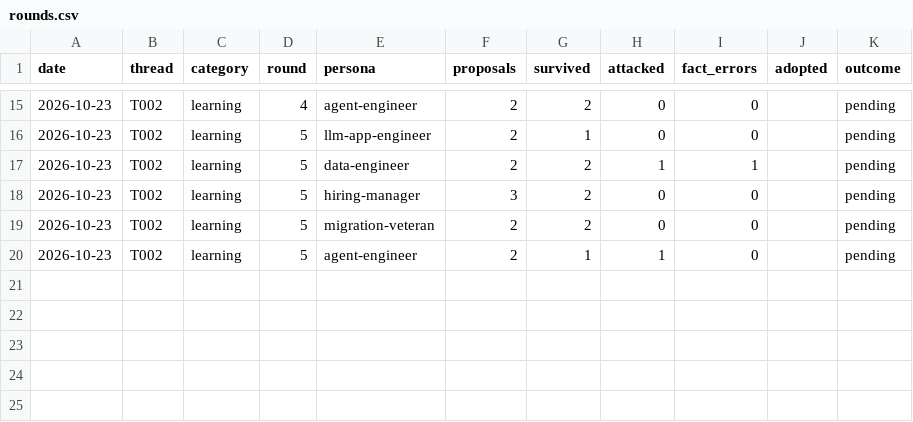
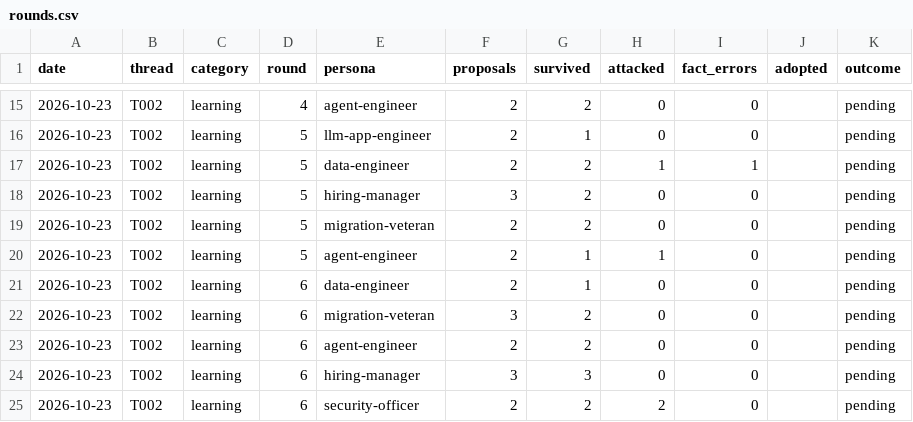
Before and after one commit to bnivibe/persona-debate-lab, a CSV file: scorecards/rounds.csv, drawn as a sheet; only a part is shown, gaps mark what is left out; the diff names each change by its address in the sheet, - before the commit and + after, or states it on an @@ line.

```diff
--- a/scorecards/rounds.csv
+++ b/scorecards/rounds.csv
+row 21: 2026-10-23 | T002 | learning | 6 | data-engineer | 2 | 1 | 0 | 0 |  | pending
+row 22: 2026-10-23 | T002 | learning | 6 | migration-veteran | 3 | 2 | 0 | 0 |  | pending
+row 23: 2026-10-23 | T002 | learning | 6 | agent-engineer | 2 | 2 | 0 | 0 |  | pending
+row 24: 2026-10-23 | T002 | learning | 6 | hiring-manager | 3 | 3 | 0 | 0 |  | pending
+row 25: 2026-10-23 | T002 | learning | 6 | security-officer | 2 | 2 | 2 | 0 |  | pending
```
Also changed, not shown: 3 other files.
